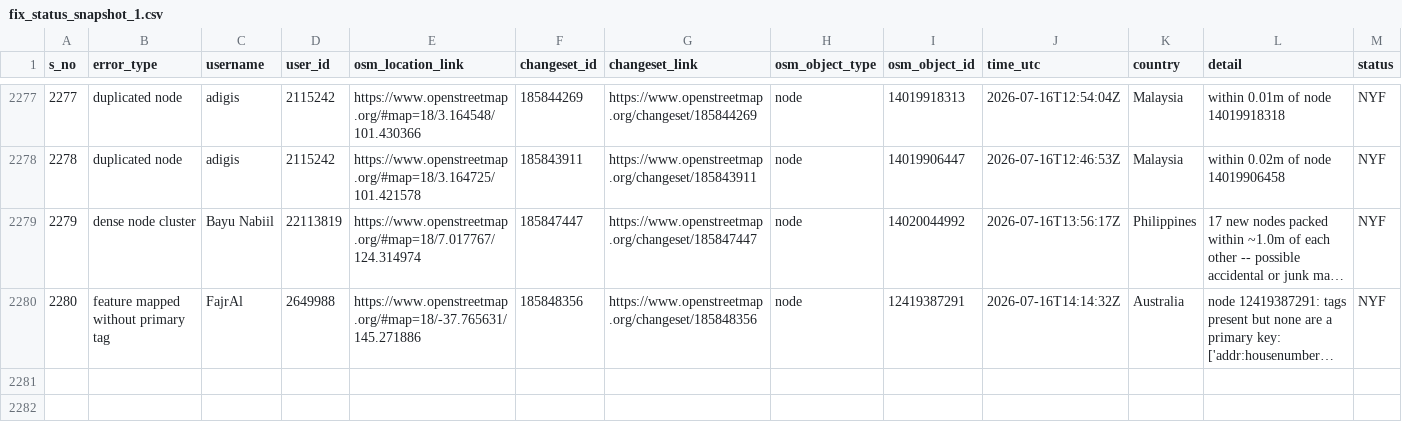
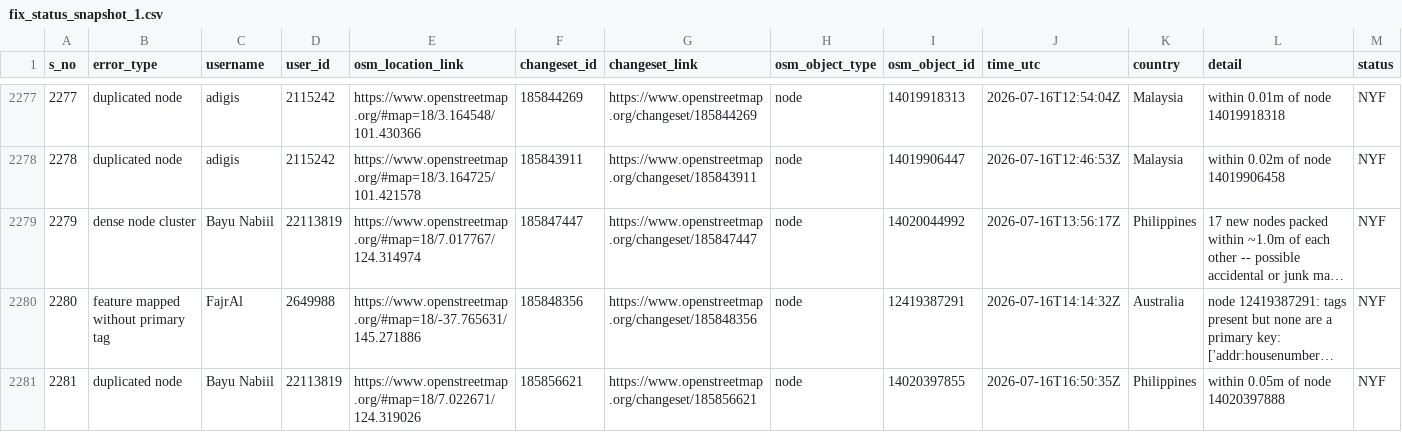
Before and after one commit to KingVik-Planet/MapCupAsia_OSM_QC_Fix_Tracker, a CSV file: data/fix_status_snapshot_1.csv, drawn as a sheet; only a part is shown, gaps mark what is left out; long unchanged cells end in …; rows hold the shown columns only; the diff names each change by its address in the sheet, - before the commit and + after, or states it on an @@ line.

```diff
--- a/data/fix_status_snapshot_1.csv
+++ b/data/fix_status_snapshot_1.csv
+row 2281: 2281 | duplicated node | Bayu Nabiil | 22113819 | https://www.openstreetmap.org/#map=18/7.022671/124.319026 | 185856621 | https://www.openstreetmap.org/changeset/185856621 | node | 14020397855 | 2026-07-16T16:50:35Z | Philippines | within 0.05m of node 14020397888 | NYF
```
